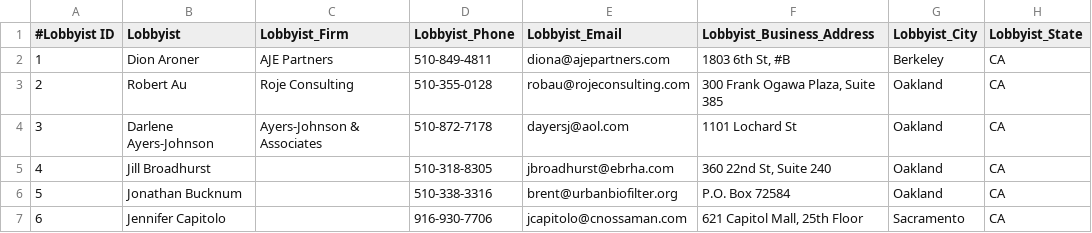
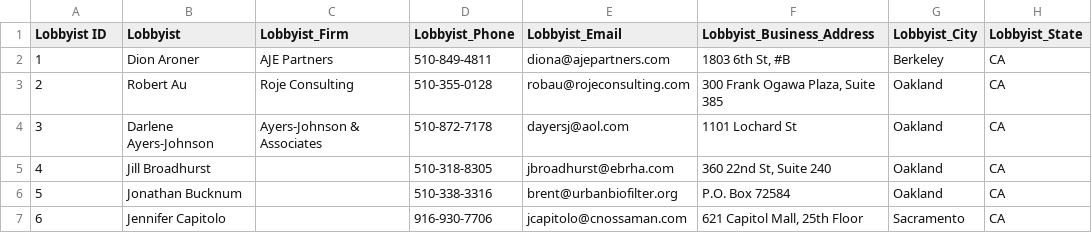
Before and after one commit to openoakland/opendisclosure, a CSV file: backend/2013_Lobbyist_Directory.csv, drawn as a sheet; only a part is shown; the diff names each change by its address in the sheet, - before the commit and + after, or states it on an @@ line.

Commit message:
Move Map, Lobbyist CSV parsing to models
Also, rewrite to use the built-in CSV class instead of csv-mapper.

```diff
--- a/backend/2013_Lobbyist_Directory.csv
+++ b/backend/2013_Lobbyist_Directory.csv
-A1: #Lobbyist ID
+A1: Lobbyist ID
```
Also changed, not shown: 5 other files.
